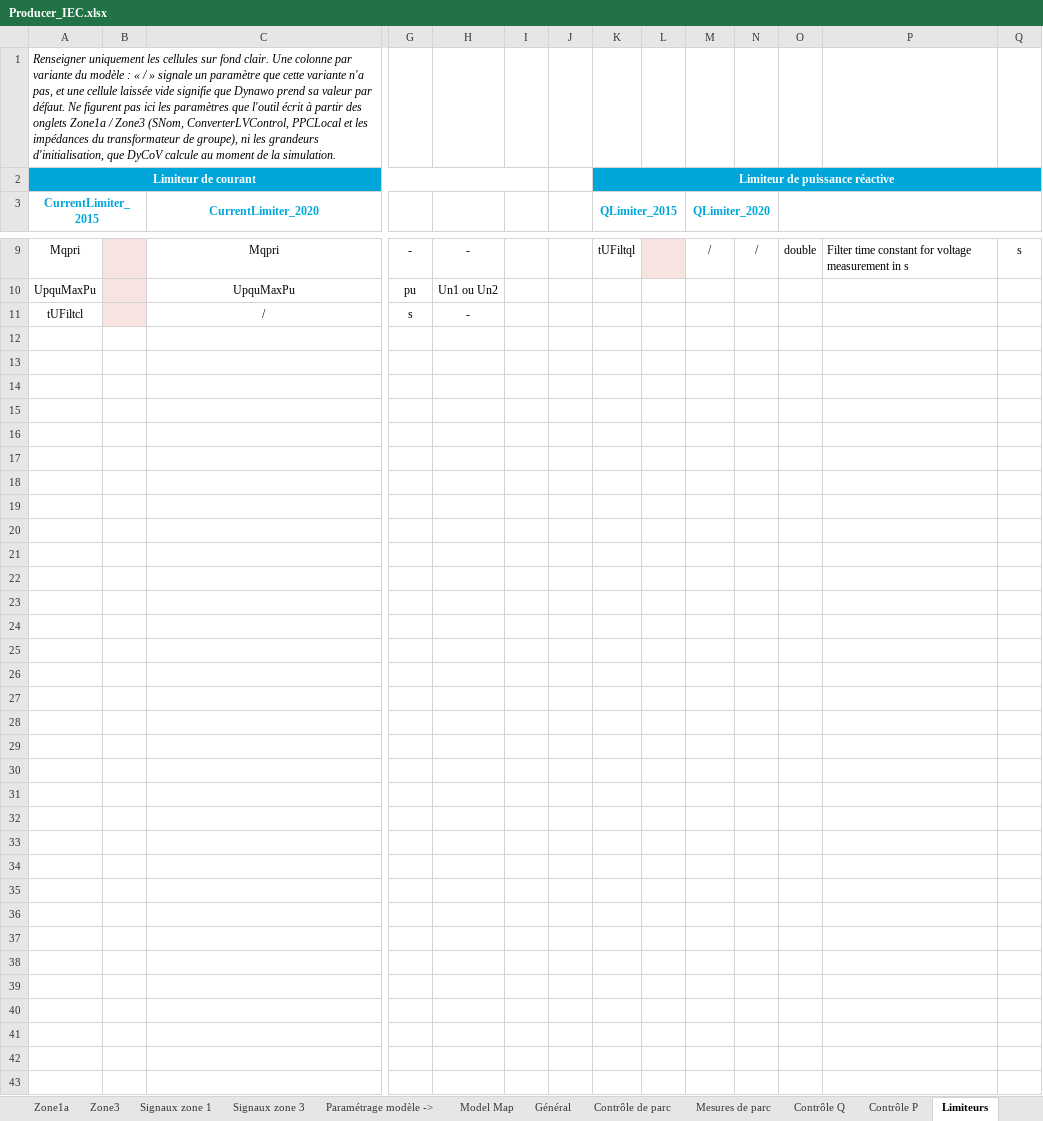
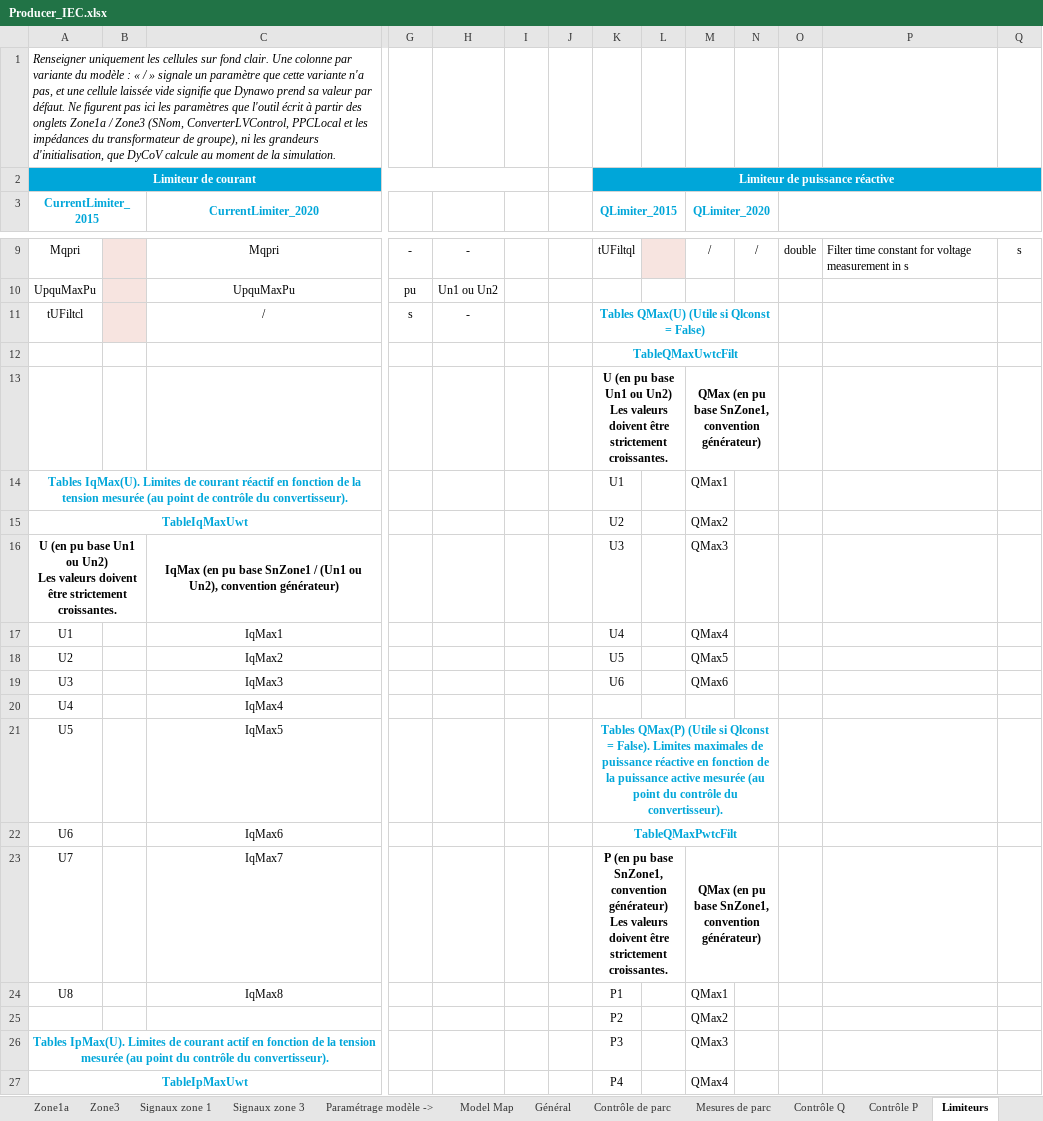
Before and after one commit to dynawo/dyn-grid-compliance-verification, an Excel workbook: workbooks/Producer_IEC.xlsx, sheet Limiteurs, drawn as a sheet; only a part is shown, gaps mark what is left out; values as stored, in another font and other column widths than the file's, no borders; rows hold the shown columns only; ↵ is a line break in a cell; the diff covers the shown part only; the diff names each change by its address in the sheet, - before the commit and + after, or states it on an @@ line.

Commit message:
feat(excel): read the tables of the IEC template

```diff
--- a/workbooks/Producer_IEC.xlsx (sheet Limiteurs)
+++ b/workbooks/Producer_IEC.xlsx (sheet Limiteurs)
-K11 (QLimiter_2015): (empty)
+K11 (QLimiter_2015): Tables QMax(U) (Utile si Qlconst = False)
+K11:N11 merged
+row 12:  |  |  |  |  |  |  | TableQMaxUwtcFilt
+row 13:  |  |  |  |  |  |  | U (en pu base Un1 ou Un2) ↵ Les valeurs doivent être strictement croissantes. |  | QMax (en pu base SnZone1, convention générateur)
+row 14: Tables IqMax(U). Limites de courant réactif en fonction de la tension mesurée (au point de contrôle du convertisseur). |  |  |  |  |  |  | U1 |  | QMax1
+row 15: TableIqMaxUwt |  |  |  |  |  |  | U2 |  | QMax2
+row 16: U (en pu base Un1 ou Un2) ↵ Les valeurs doivent être strictement croissantes. |  | IqMax (en pu base SnZone1 / (Un1 ou Un2), convention générateur) |  |  |  |  | U3 |  | QMax3
+row 17: U1 |  | IqMax1 |  |  |  |  | U4 |  | QMax4
+row 18: U2 |  | IqMax2 |  |  |  |  | U5 |  | QMax5
+row 19: U3 |  | IqMax3 |  |  |  |  | U6 |  | QMax6
+row 20: U4 |  | IqMax4
+row 21: U5 |  | IqMax5 |  |  |  |  | Tables QMax(P) (Utile si Qlconst = False). Limites maximales de puissance réactive en fonction de la puissance active mesurée (au point du contrôle du convertisseur).
+row 22: U6 |  | IqMax6 |  |  |  |  | TableQMaxPwtcFilt
+row 23: U7 |  | IqMax7 |  |  |  |  | P (en pu base SnZone1, convention générateur) ↵ Les valeurs doivent être strictement croissantes. |  | QMax (en pu base SnZone1, convention générateur)
+row 24: U8 |  | IqMax8 |  |  |  |  | P1 |  | QMax1
+row 25:  |  |  |  |  |  |  | P2 |  | QMax2
+row 26: Tables IpMax(U). Limites de courant actif en fonction de la tension mesurée (au point du contrôle du convertisseur). |  |  |  |  |  |  | P3 |  | QMax3
+row 27: TableIpMaxUwt |  |  |  |  |  |  | P4 |  | QMax4
```
Also changed, not shown: 16 added rows and 1 edited cell elsewhere in this sheet, sheet Mesures et protections, sheet Contrôle de parc, sheet Mesures de parc, sheet Infos générales ->, 9 other files.
